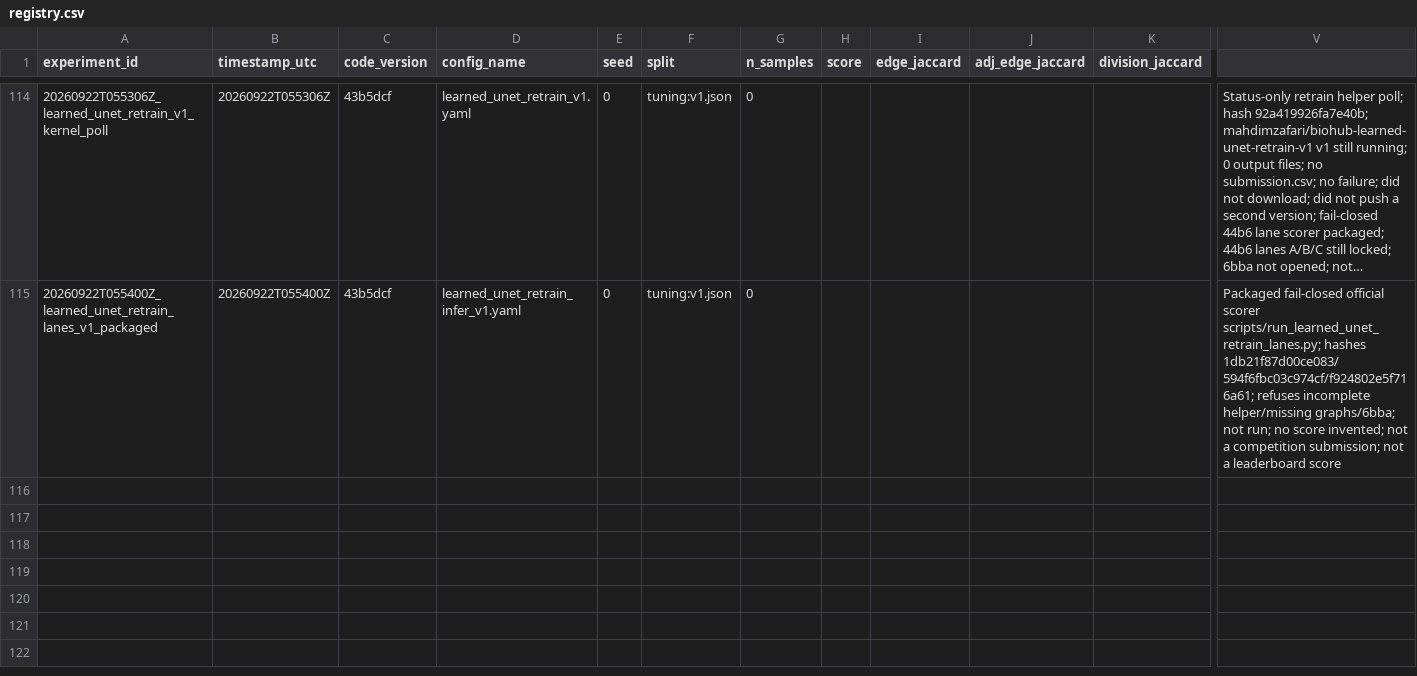
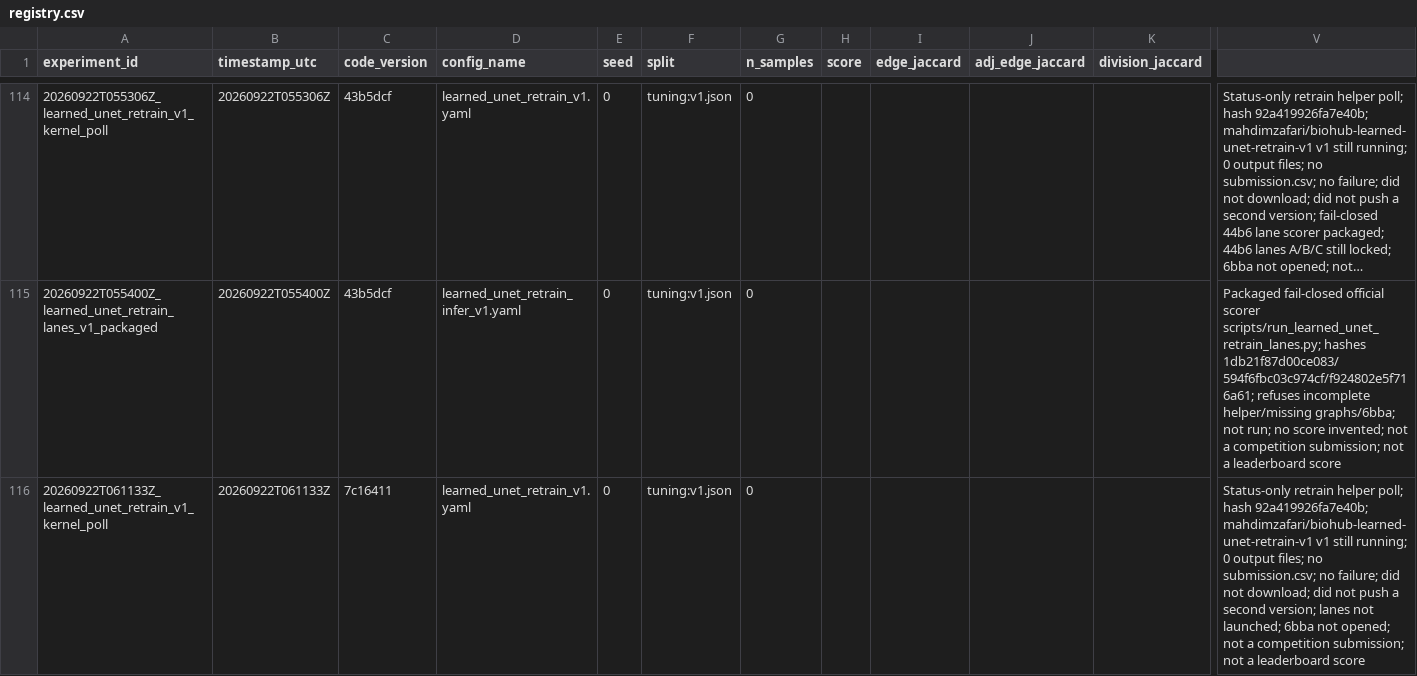
Before and after one commit to mehdizafari1995/Biohub_Cell_Tracking, a CSV file: Biohub_Cell_Tracking/experiments/registry.csv, drawn as a sheet; only a part is shown, gaps mark what is left out; long unchanged cells end in …; rows hold the shown columns only; the diff names each change by its address in the sheet, - before the commit and + after, or states it on an @@ line.

```diff
--- a/Biohub_Cell_Tracking/experiments/registry.csv
+++ b/Biohub_Cell_Tracking/experiments/registry.csv
+row 116: 20260922T061133Z_learned_unet_retrain_v1_kernel_poll | 20260922T061133Z | 7c16411 | learned_unet_retrain_v1.yaml | 0 | tuning:v1.json | 0 |  |  |  |  | Status-only retrain helper poll; hash 92a419926fa7e40b; mahdimzafari/biohub-learned-unet-retrain-v1 v1 still running; 0 output files; no submission.csv; no failure; did not download; did not push a second version; lanes not launched; 6bba not opened; not a competition submission; not a leaderboard score
```
Also changed, not shown: Biohub_Cell_Tracking/reports/submission_ledger.csv, 5 other files.
